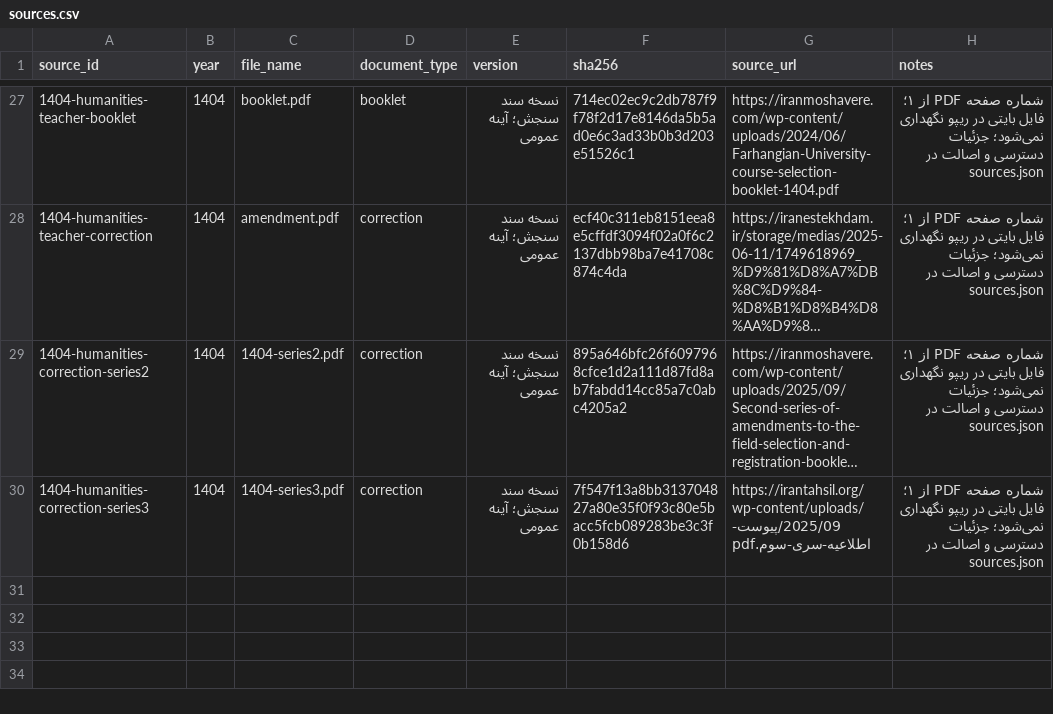
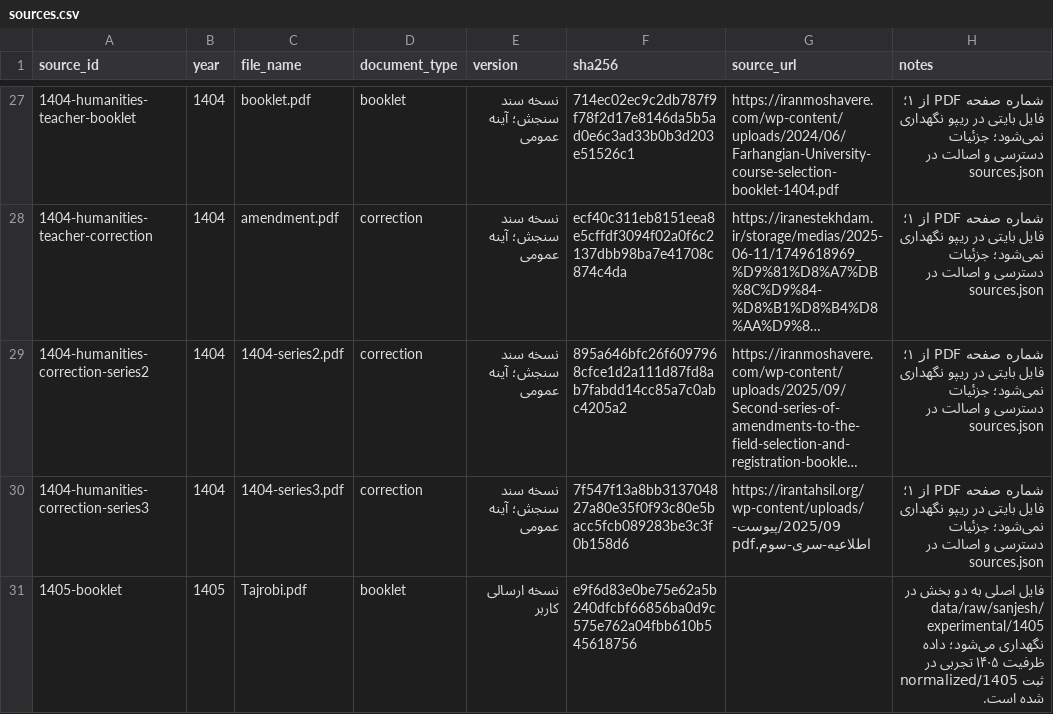
Before and after one commit to mrst10578/Entekhab-Reshte, a CSV file: data/capacity/raw/sources.csv, drawn as a sheet; only a part is shown, gaps mark what is left out; long unchanged cells end in …; the diff names each change by its address in the sheet, - before the commit and + after, or states it on an @@ line.

```diff
--- a/data/capacity/raw/sources.csv
+++ b/data/capacity/raw/sources.csv
+row 31: 1405-booklet | 1405 | Tajrobi.pdf | booklet | نسخه ارسالی کاربر | e9f6d83e0be75e62a5b240dfcbf66856ba0d9c575e762a04fbb610b545618756 |  | فایل اصلی به دو بخش در data/raw/sanjesh/experimental/1405 نگهداری می‌شود؛ داده ظرفیت ۱۴۰۵ تجربی در normalized/1405 ثبت شده است.
```
Also changed, not shown: 3 other files.
